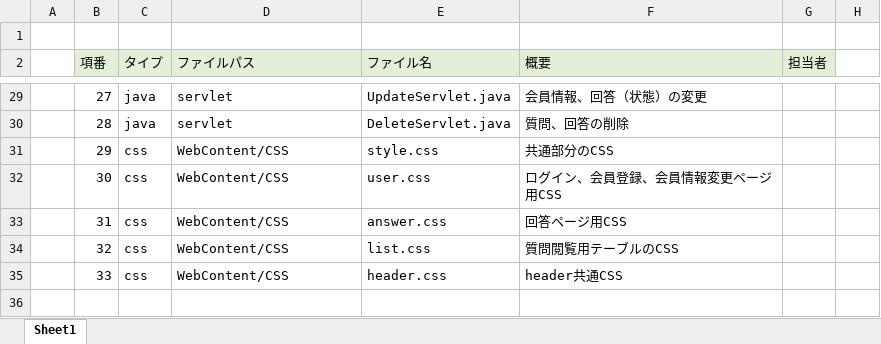
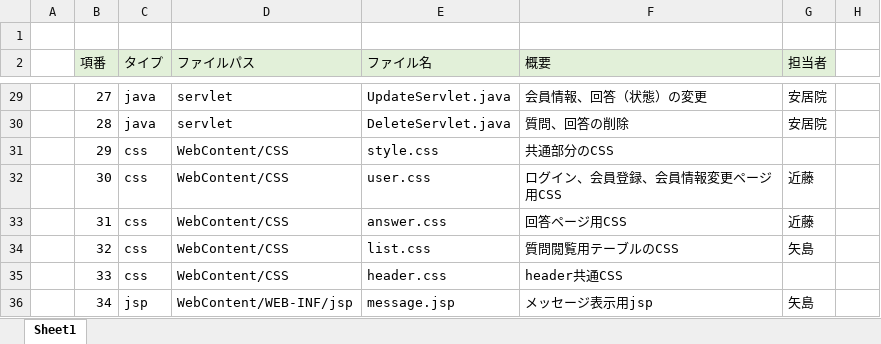
Before and after one commit to DOJO-2021/A-1, an Excel workbook: document/内部設計書_平和島.xlsx, sheet Sheet1, drawn as a sheet; only a part is shown, gaps mark what is left out; values as stored, in another font and other column widths than the file's, no borders; the diff covers the shown part only; the diff names each change by its address in the sheet, - before the commit and + after, or states it on an @@ line.

```diff
--- a/document/内部設計書_平和島.xlsx (sheet Sheet1)
+++ b/document/内部設計書_平和島.xlsx (sheet Sheet1)
-G29:G30 (担当者): (empty)
+G29:G30 (担当者): 安居院
-G32:G33 (担当者): (empty)
+G32:G33 (担当者): 近藤
-G34 (担当者): (empty)
+G34 (担当者): 矢島
+row 36:  | 34 | jsp | WebContent/WEB-INF/jsp | message.jsp | メッセージ表示用jsp | 矢島
```
Also changed, not shown: 30 edited cells elsewhere in this sheet.
